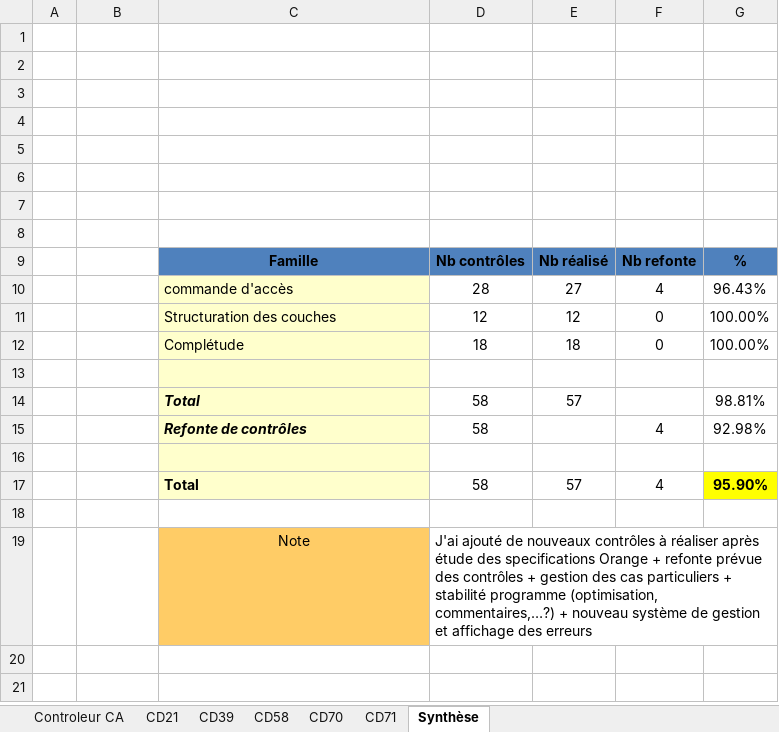
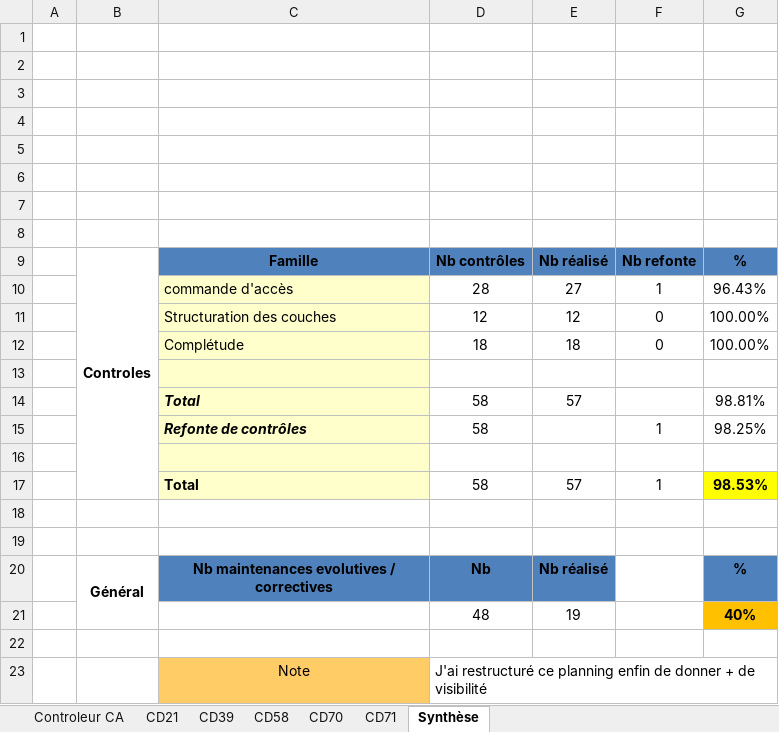
Before and after one commit to sbenamar/Controleur_GCBLO-, an Excel workbook: Documentation/Controleur.xlsx, sheet Synthèse, drawn as a sheet; values as stored, in another font and other column widths than the file's, no borders; addresses are those after the commit; the diff names each change by its address in the sheet, - before the commit and + after, or states it on an @@ line.

```diff
--- a/Documentation/Controleur.xlsx (sheet Synthèse)
+++ b/Documentation/Controleur.xlsx (sheet Synthèse)
-B9: (empty)
+B9: Controles
+B9:B17 merged
-F10: 4
+F10: 1
-F15: 4
+F15: 1
-G15: 92.98%
+G15: 98.25%
-F17: 4
+F17: 1
-G17: 95.90%
+G17: 98.53%
+row 19: (empty)
+row 20:  | Général | Nb maintenances evolutives / correctives | Nb | Nb réalisé |  | %
+row 21:  |  |  | 48 | 19 |  | 40%
+row 22: (empty)
-D23: J'ai ajouté de nouveaux contrôles à réaliser après étude des specifications Orange + refonte prévue des contrôles + gestion des cas particuliers + stabilité programme (optimisation, commentaires,…?) + nouveau système de gestion et affichage des erreurs
+D23: J'ai restructuré ce planning enfin de donner + de visibilité
```
Also changed, not shown: sheet Controleur CA, 6 other files.
